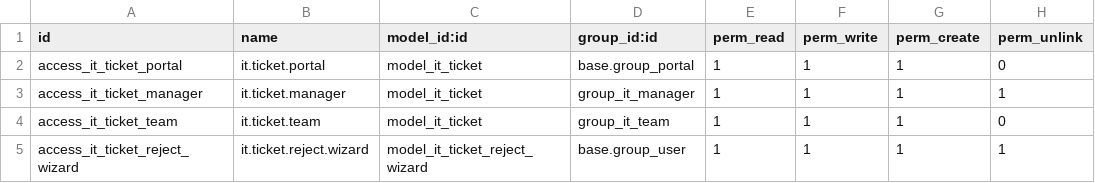
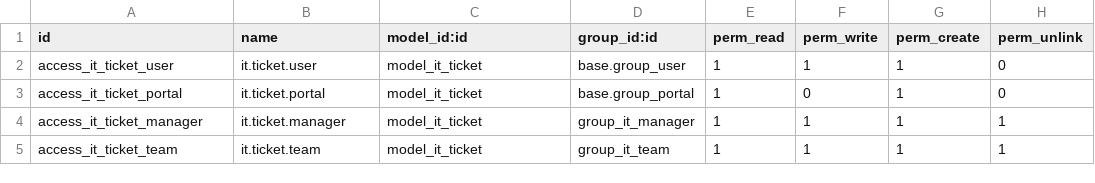
Before and after one commit to anil-techcarrot/it_ticket_tracking, a CSV file: ticketing_it/security/ir.model.access.csv, drawn as a sheet.

Commit message:
security

```diff
--- a/ticketing_it/security/ir.model.access.csv
+++ b/ticketing_it/security/ir.model.access.csv
@@ -1,5 +1,5 @@
 id,name,model_id:id,group_id:id,perm_read,perm_write,perm_create,perm_unlink
-access_it_ticket_portal,it.ticket.portal,model_it_ticket,base.group_portal,1,1,1,0
+access_it_ticket_user,it.ticket.user,model_it_ticket,base.group_user,1,1,1,0
+access_it_ticket_portal,it.ticket.portal,model_it_ticket,base.group_portal,1,0,1,0
 access_it_ticket_manager,it.ticket.manager,model_it_ticket,group_it_manager,1,1,1,1
-access_it_ticket_team,it.ticket.team,model_it_ticket,group_it_team,1,1,1,0
-access_it_ticket_reject_wizard,it.ticket.reject.wizard,model_it_ticket_reject_wizard,base.group_user,1,1,1,1
+access_it_ticket_team,it.ticket.team,model_it_ticket,group_it_team,1,1,1,1
```
Also changed, not shown: 1 other file.
